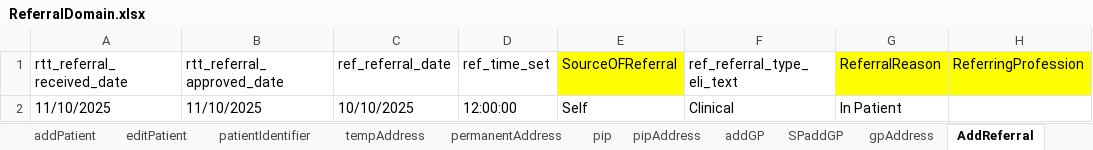
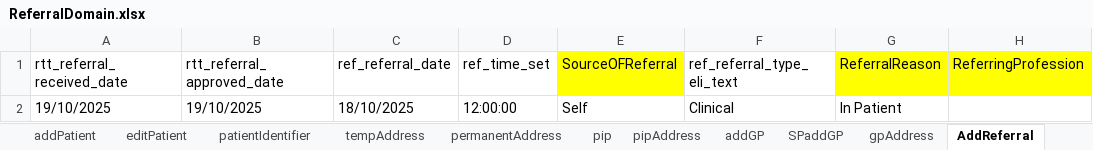
Before and after one commit to manojvyavahare27/ReleaseC4Automation, an Excel workbook: ExcelFiles/ReferralDomain.xlsx, sheet AddReferral, drawn as a sheet; only a part is shown; values as stored, in another font and other column widths than the file's, no borders; the diff names each change by its address in the sheet, - before the commit and + after, or states it on an @@ line.

Commit message:
Referral locators

```diff
--- a/ExcelFiles/ReferralDomain.xlsx (sheet AddReferral)
+++ b/ExcelFiles/ReferralDomain.xlsx (sheet AddReferral)
-A2 (rtt_referral_received_date): 11/10/2025
+A2 (rtt_referral_received_date): 19/10/2025
-B2 (rtt_referral_approved_date): 11/10/2025
+B2 (rtt_referral_approved_date): 19/10/2025
-C2 (ref_referral_date): 10/10/2025
+C2 (ref_referral_date): 18/10/2025
```
Also changed, not shown: sheet serviceReferral, sheet rejectedReferral, sheet patientIdentifier, sheet addPatient, sheet acceptedReferral, sheet editPatient, 3 other files.
